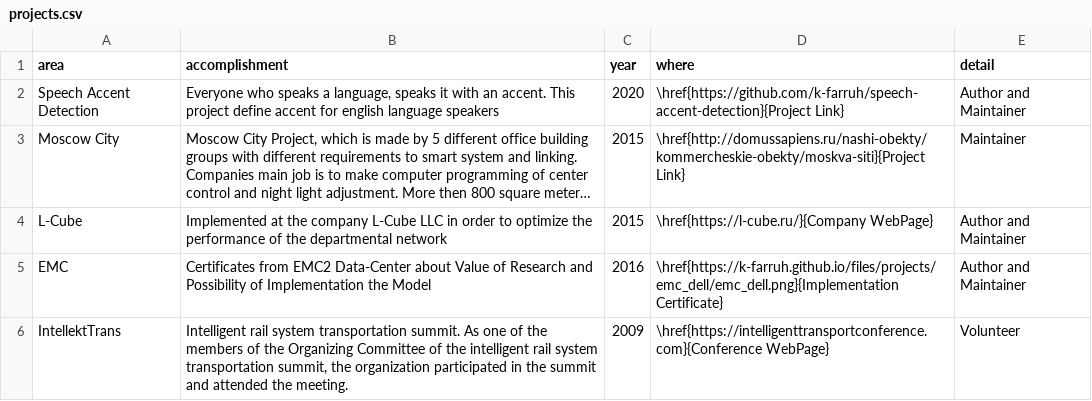
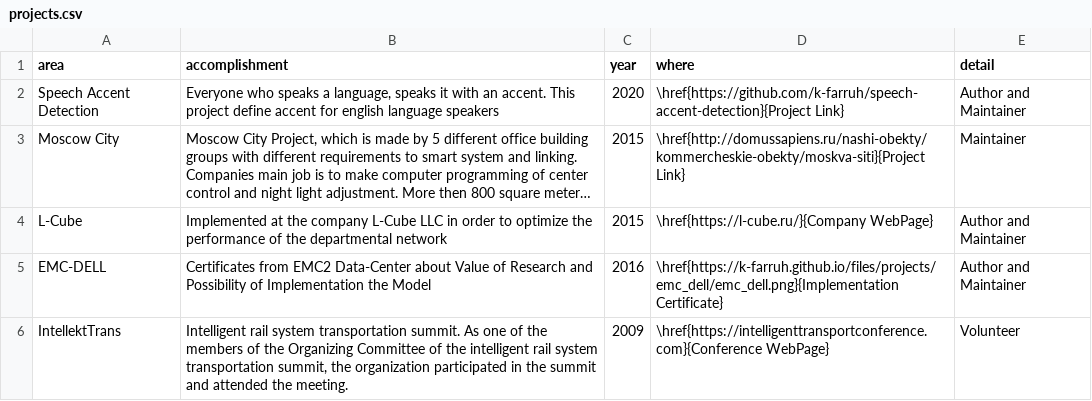
Before and after one commit to k-farruh/rmd_cv, a CSV file: input/data/projects.csv, drawn as a sheet; long unchanged cells end in …; the diff names each change by its address in the sheet, - before the commit and + after, or states it on an @@ line.

```diff
--- a/input/data/projects.csv
+++ b/input/data/projects.csv
-A5 (area): EMC
+A5 (area): EMC-DELL
```
Also changed, not shown: input/data/accomplishments.csv, input/data/experience.csv, 30 other files.
